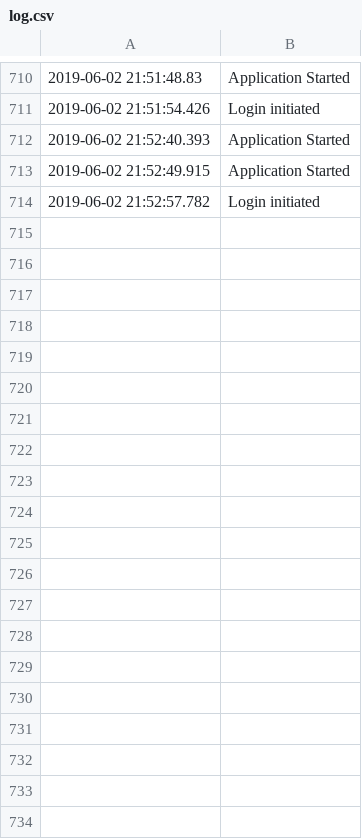
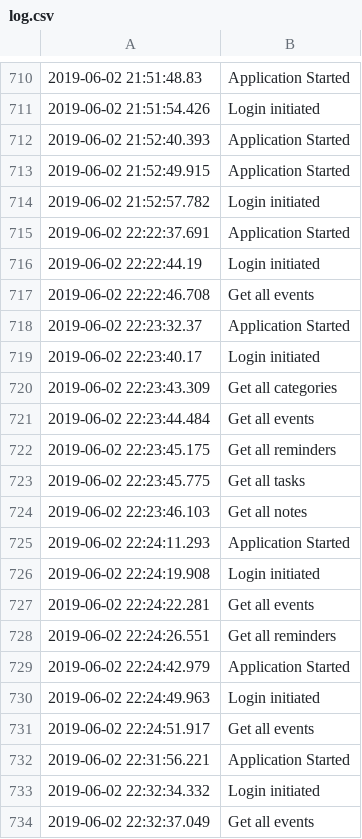
Before and after one commit to mapaaa/agenda, a CSV file: data/log.csv, drawn as a sheet; only a part is shown, gaps mark what is left out; the diff covers the shown part only; the diff names each change by its address in the sheet, - before the commit and + after, or states it on an @@ line.

```diff
--- a/data/log.csv
+++ b/data/log.csv
+row 715: 2019-06-02 22:22:37.691 | Application Started
+row 716: 2019-06-02 22:22:44.19 | Login initiated
+row 717: 2019-06-02 22:22:46.708 | Get all events
+row 718: 2019-06-02 22:23:32.37 | Application Started
+row 719: 2019-06-02 22:23:40.17 | Login initiated
+row 720: 2019-06-02 22:23:43.309 | Get all categories
+row 721: 2019-06-02 22:23:44.484 | Get all events
+row 722: 2019-06-02 22:23:45.175 | Get all reminders
+row 723: 2019-06-02 22:23:45.775 | Get all tasks
+row 724: 2019-06-02 22:23:46.103 | Get all notes
+row 725: 2019-06-02 22:24:11.293 | Application Started
+row 726: 2019-06-02 22:24:19.908 | Login initiated
+row 727: 2019-06-02 22:24:22.281 | Get all events
+row 728: 2019-06-02 22:24:26.551 | Get all reminders
+row 729: 2019-06-02 22:24:42.979 | Application Started
+row 730: 2019-06-02 22:24:49.963 | Login initiated
+row 731: 2019-06-02 22:24:51.917 | Get all events
+row 732: 2019-06-02 22:31:56.221 | Application Started
+row 733: 2019-06-02 22:32:34.332 | Login initiated
+row 734: 2019-06-02 22:32:37.049 | Get all events
```
Also changed, not shown: 12 added rows elsewhere in this file, 9 other files.
